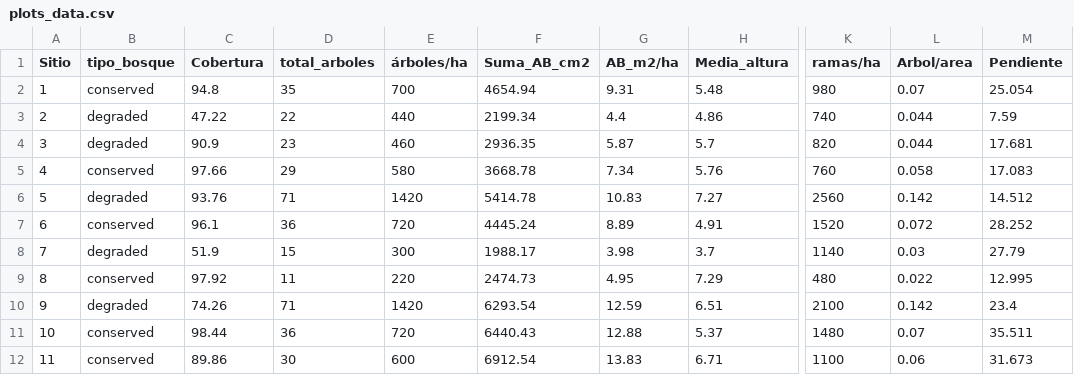
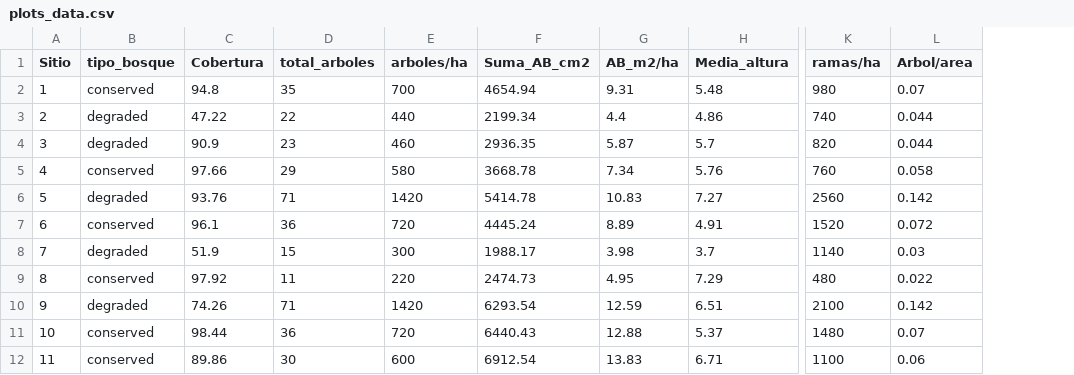
Before and after one commit to JonathanVSV/Conserved-vs-Degraded-Forest, a CSV file: Scripts/plots_data.csv, drawn as a sheet; only a part is shown, gaps mark what is left out; the diff names each change by its address in the sheet, - before the commit and + after, or states it on an @@ line.

Commit message:
Updated scripts and README
Changed data to avoid the use of characters with accents, removed unused packages and added correlations for degraded and conserved forest plots. Finally, removed "Pendiente" column from data

```diff
--- a/Scripts/plots_data.csv
+++ b/Scripts/plots_data.csv
-column M (Pendiente), rows 2-12: 25.054 | 7.59 | 17.681 | 17.083 | 14.512 | 28.252 | 27.79 | 12.995 | 23.4 | 35.511 | 31.673
-E1: árboles/ha
+E1: arboles/ha
```
Also changed, not shown: 5 other files.
